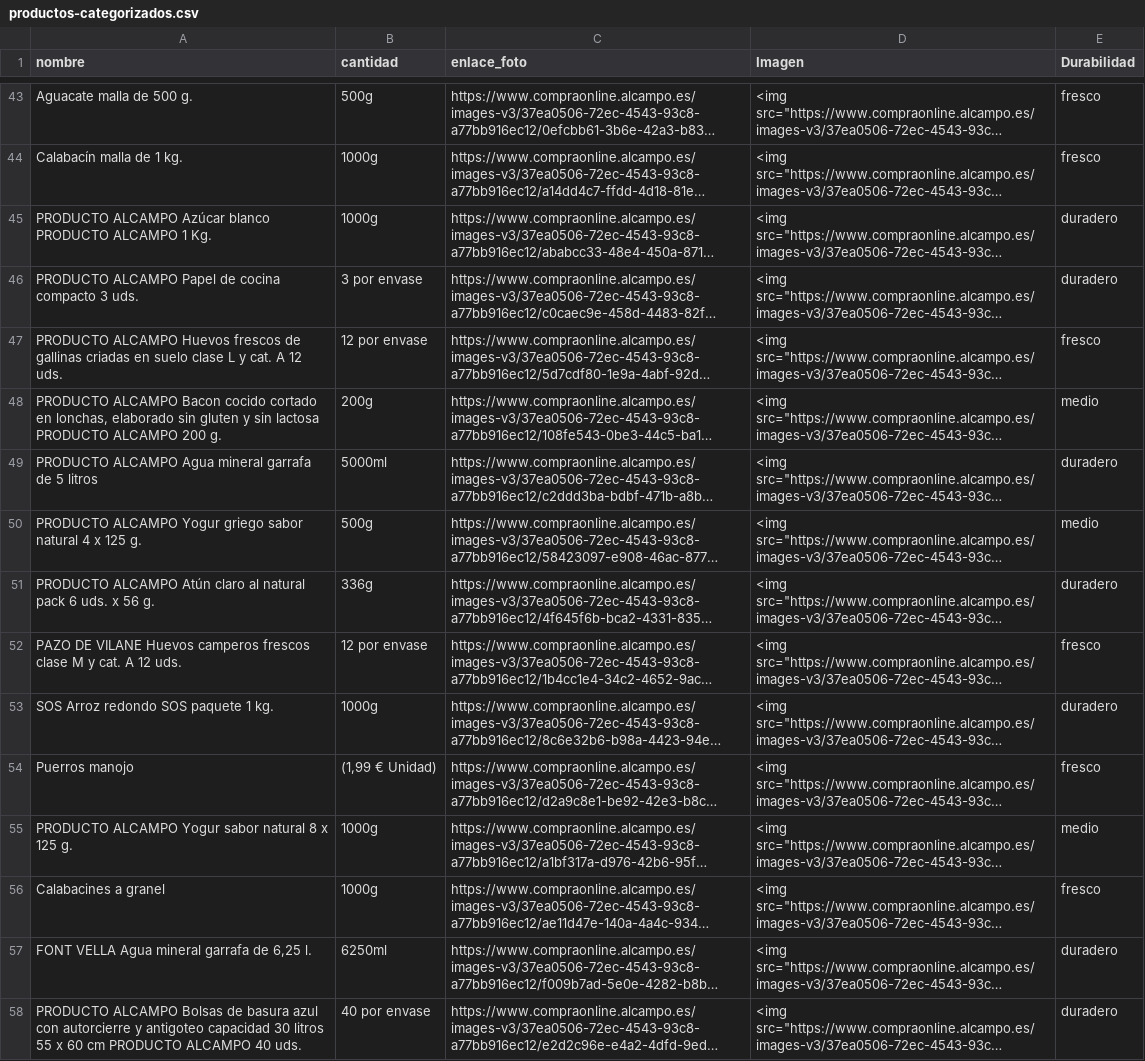
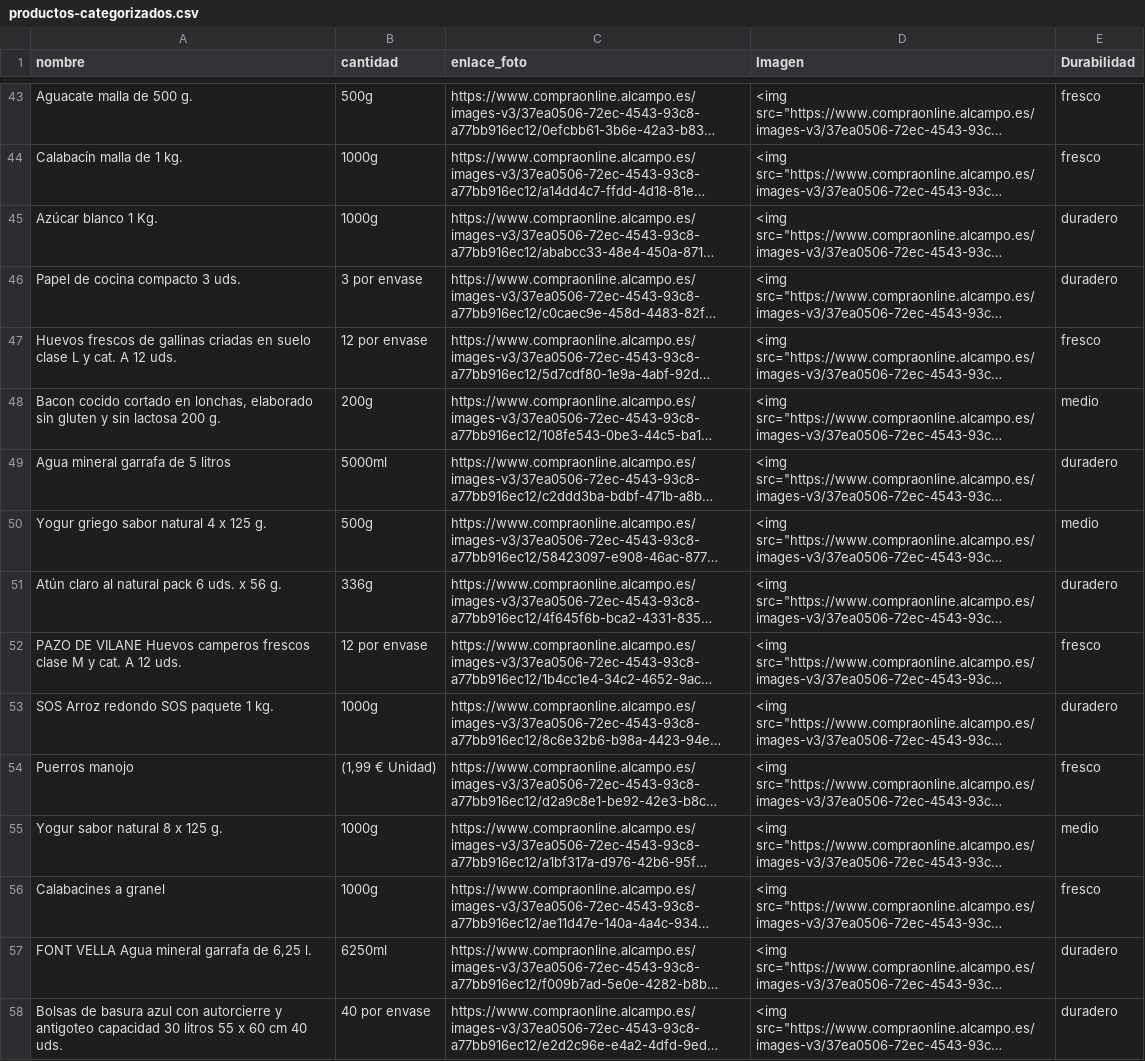
Before and after one commit to gutierenmanuel/hack-for-good-proyect, a CSV file: data/processed/productos-categorizados.csv, drawn as a sheet; only a part is shown, gaps mark what is left out; long unchanged cells end in …; the diff covers the shown part only; the diff names each change by its address in the sheet, - before the commit and + after, or states it on an @@ line.

```diff
--- a/data/processed/productos-categorizados.csv
+++ b/data/processed/productos-categorizados.csv
-A45 (nombre): PRODUCTO ALCAMPO Azúcar blanco PRODUCTO ALCAMPO 1 Kg.
+A45 (nombre): Azúcar blanco 1 Kg.
-A46 (nombre): PRODUCTO ALCAMPO Papel de cocina compacto 3 uds.
+A46 (nombre): Papel de cocina compacto 3 uds.
-A47 (nombre): PRODUCTO ALCAMPO Huevos frescos…
+A47 (nombre): Huevos frescos…
-A48 (nombre): PRODUCTO ALCAMPO Bacon cocido cortado en lonchas, elaborado sin gluten y sin lactosa PRODUCTO ALCAMPO 200 g.
+A48 (nombre): Bacon cocido cortado en lonchas, elaborado sin gluten y sin lactosa 200 g.
-A49 (nombre): PRODUCTO ALCAMPO Agua mineral garrafa de 5 litros
+A49 (nombre): Agua mineral garrafa de 5 litros
-A50 (nombre): PRODUCTO ALCAMPO Yogur griego…
+A50 (nombre): Yogur griego…
-A51 (nombre): PRODUCTO ALCAMPO Atún claro…
+A51 (nombre): Atún claro…
-A55 (nombre): PRODUCTO ALCAMPO Yogur sabor natural 8 x 125 g.
+A55 (nombre): Yogur sabor natural 8 x 125 g.
-A58 (nombre): PRODUCTO ALCAMPO Bolsas de basura azul con autorcierre y antigoteo capacidad 30 litros 55 x 60 cm PRODUCTO ALCAMPO 40 uds.
+A58 (nombre): Bolsas de basura azul con autorcierre y antigoteo capacidad 30 litros 55 x 60 cm 40 uds.
```
Also changed, not shown: 132 edited cells elsewhere in this file.
